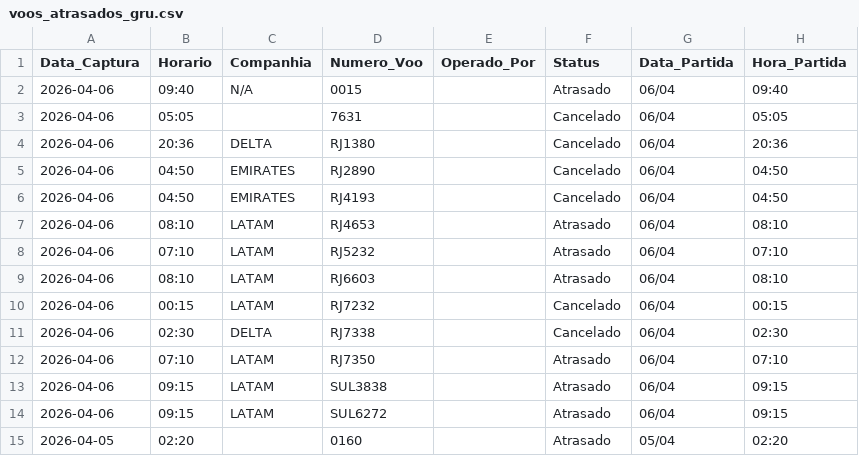
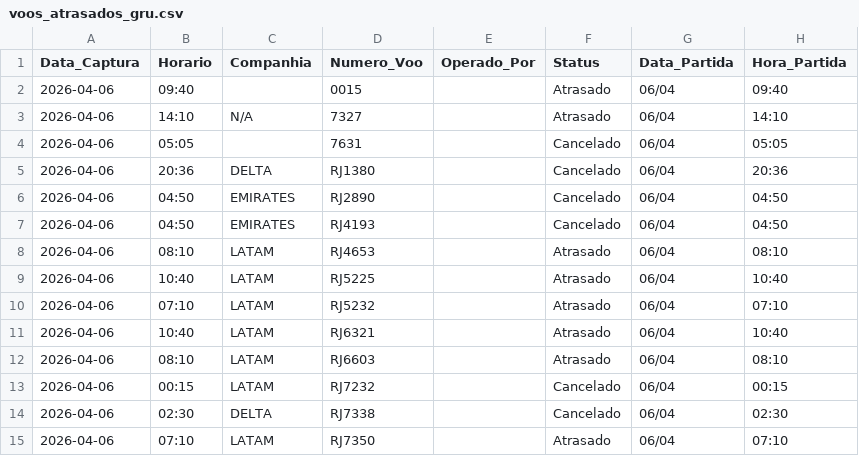
Before and after one commit to jonechelon/gru-flight-reliability-monitor, a CSV file: voos_atrasados_gru.csv, drawn as a sheet; only a part is shown; the shorter side is filled out with more unchanged rows.

Commit message:
report: update operational metrics [skip ci]

```diff
--- a/voos_atrasados_gru.csv
+++ b/voos_atrasados_gru.csv
@@ -1,3 +1,4 @@
 Data_Captura,Horario,Companhia,Numero_Voo,Operado_Por,Status,Data_Partida,Hora_Partida
-2026-04-06,09:40,N/A,0015,,Atrasado,06/04,09:40
+2026-04-06,09:40,,0015,,Atrasado,06/04,09:40
+2026-04-06,14:10,N/A,7327,,Atrasado,06/04,14:10
 2026-04-06,05:05,,7631,,Cancelado,06/04,05:05
@@ -7,3 +8,5 @@ Data_Captura,Horario,Companhia,Numero_Voo,Operado_Por,Status,Data_Partida,Hora_P
 2026-04-06,08:10,LATAM,RJ4653,,Atrasado,06/04,08:10
+2026-04-06,10:40,LATAM,RJ5225,,Atrasado,06/04,10:40
 2026-04-06,07:10,LATAM,RJ5232,,Atrasado,06/04,07:10
+2026-04-06,10:40,LATAM,RJ6321,,Atrasado,06/04,10:40
 2026-04-06,08:10,LATAM,RJ6603,,Atrasado,06/04,08:10
```
